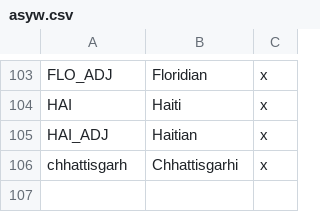
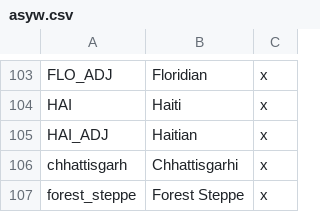
Before and after one commit to dennysalmone/Victoria-2-Alternative-Seven-Year-War, a CSV file: localisation/asyw.csv, drawn as a sheet; only a part is shown, gaps mark what is left out; the diff names each change by its address in the sheet, - before the commit and + after, or states it on an @@ line.

```diff
--- a/localisation/asyw.csv
+++ b/localisation/asyw.csv
+row 107: forest_steppe | Forest Steppe | x
```
Also changed, not shown: 58 other files.
